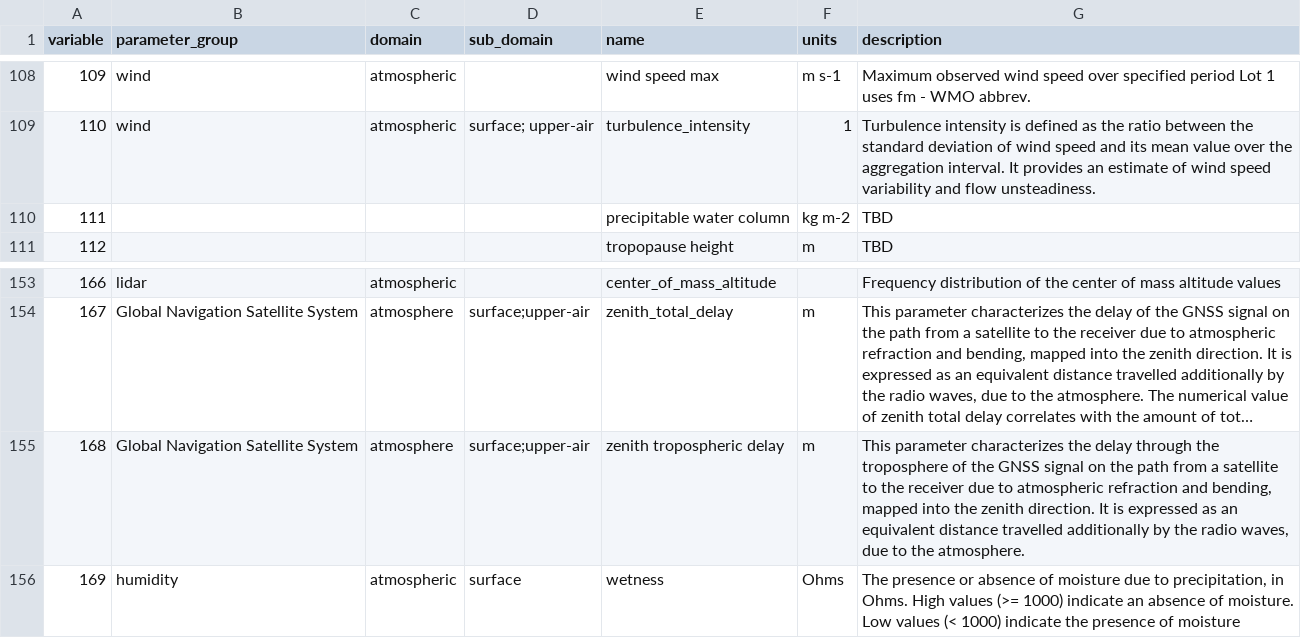
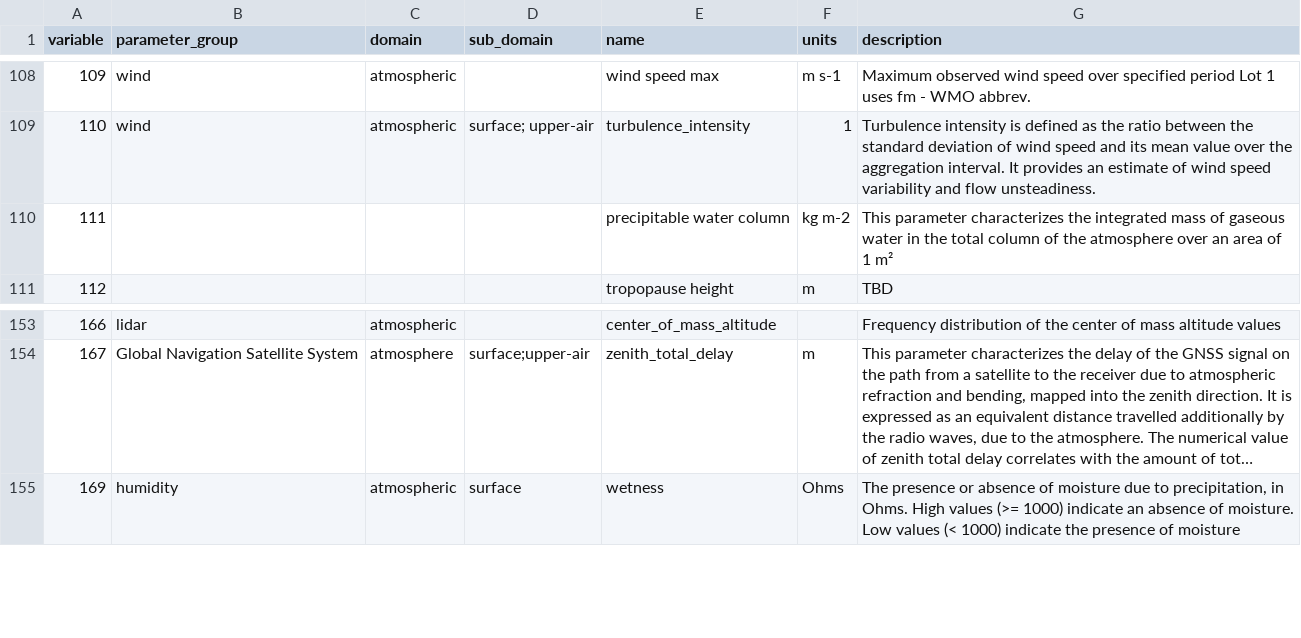
Before and after one commit to ecmwf-projects/cdm-obs, a CSV file: tables/observed_variable.csv, drawn as a sheet; only a part is shown, gaps mark what is left out; long unchanged cells end in …; the diff names each change by its address in the sheet, - before the commit and + after, or states it on an @@ line.

Commit message:
Update units and observed variable tables for issues 25 and 26

```diff
--- a/tables/observed_variable.csv
+++ b/tables/observed_variable.csv
-G110 (description): TBD
+G110 (description): This parameter characterizes the integrated mass of gaseous water in the total column of the atmosphere over an area of 1 m²
-row 155: 168 | Global Navigation Satellite System | atmosphere | surface;upper-air | zenith tropospheric delay | m | This parameter characterizes the delay through the troposphere of the GNSS signal on the path from a satellite to the receiver due to atmospheric refraction and bending, mapped into the zenith direction. It is expressed as an equivalent distance travelled additionally by the radio waves, due to the atmosphere.
```
Also changed, not shown: tables/units.csv.
